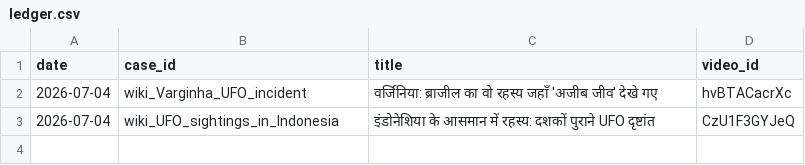
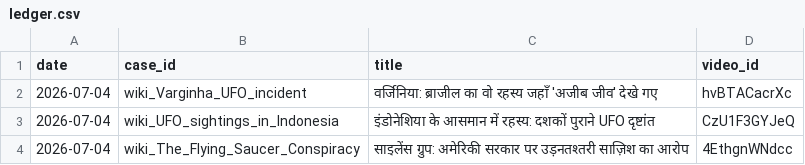
Before and after one commit to sainisourabh1-oss/ufo-channel, a CSV file: used/ledger.csv, drawn as a sheet.

Commit message:
log video 4EthgnWNdcc

```diff
--- a/used/ledger.csv
+++ b/used/ledger.csv
@@ -3 +3,2 @@ date,case_id,title,video_id
 2026-07-04,wiki_UFO_sightings_in_Indonesia,इंडोनेशिया के आसमान में रहस्य: दशकों पुराने UFO दृष्टांत,CzU1F3GYJeQ
+2026-07-04,wiki_The_Flying_Saucer_Conspiracy,साइलेंस ग्रुप: अमेरिकी सरकार पर उड़नतश्तरी साज़िश का आरोप,4EthgnWNdcc
```
